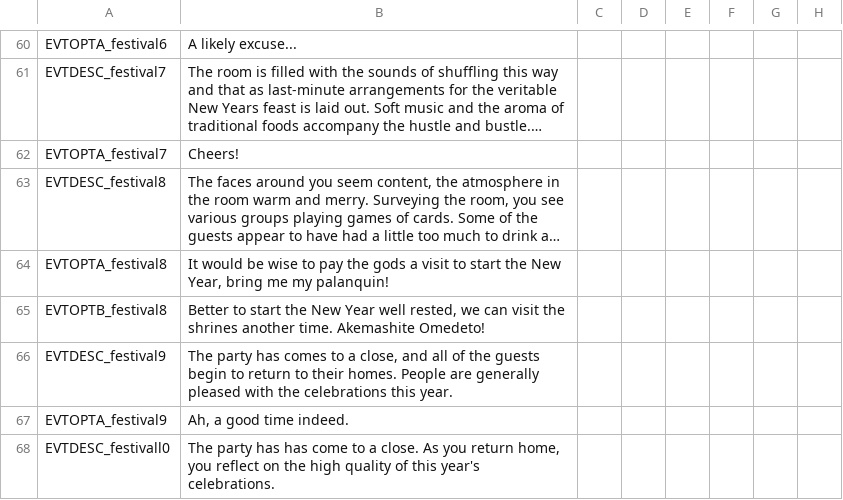
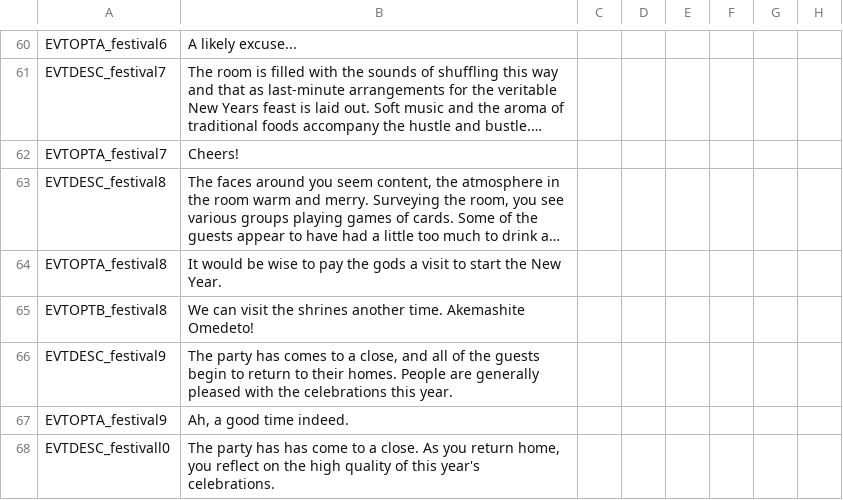
Before and after one commit to derdang/posttoyo, a CSV file: After the End Orientalis/localisation/00_cultural_festivals.csv, drawn as a sheet; only a part is shown, gaps mark what is left out; long unchanged cells end in …; the diff names each change by its address in the sheet, - before the commit and + after, or states it on an @@ line.

Commit message:
Update 00_cultural_festivals.csv

```diff
--- a/After the End Orientalis/localisation/00_cultural_festivals.csv
+++ b/After the End Orientalis/localisation/00_cultural_festivals.csv
-B64: …the New Year, bring me my palanquin!
+B64: …the New Year.
-B65: Better to start the New Year well rested, we can visit…
+B65: We can visit…
```
